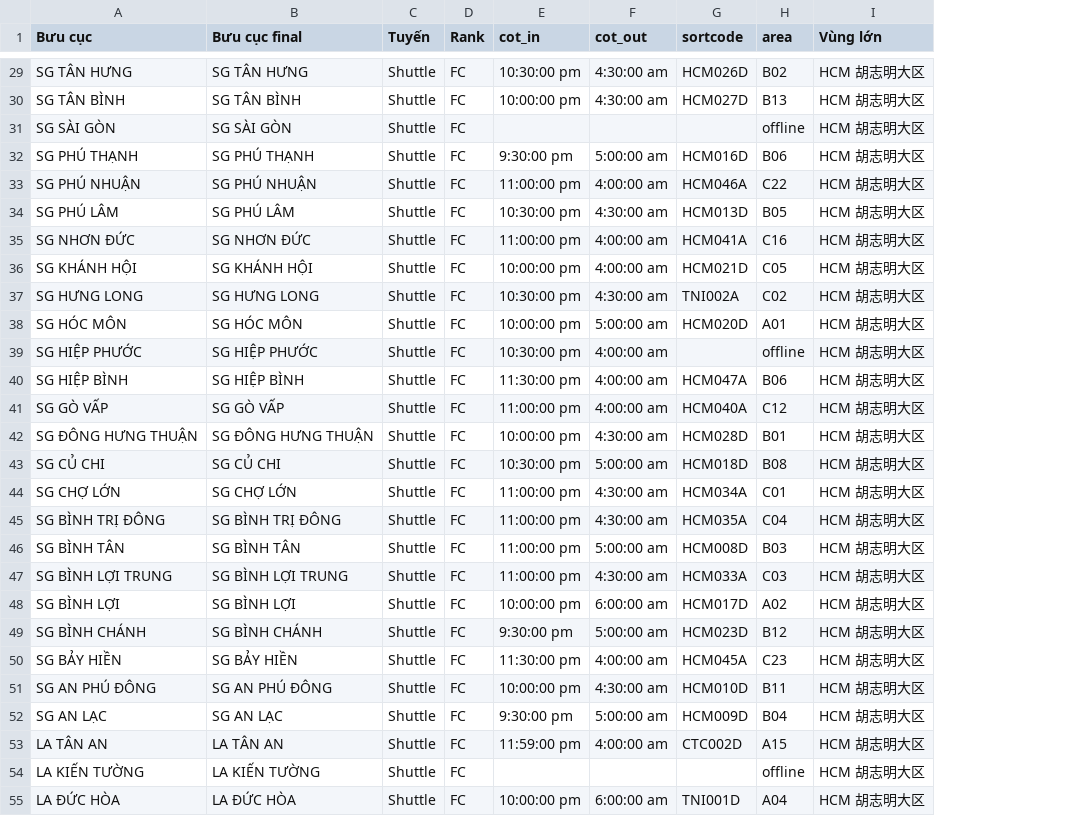
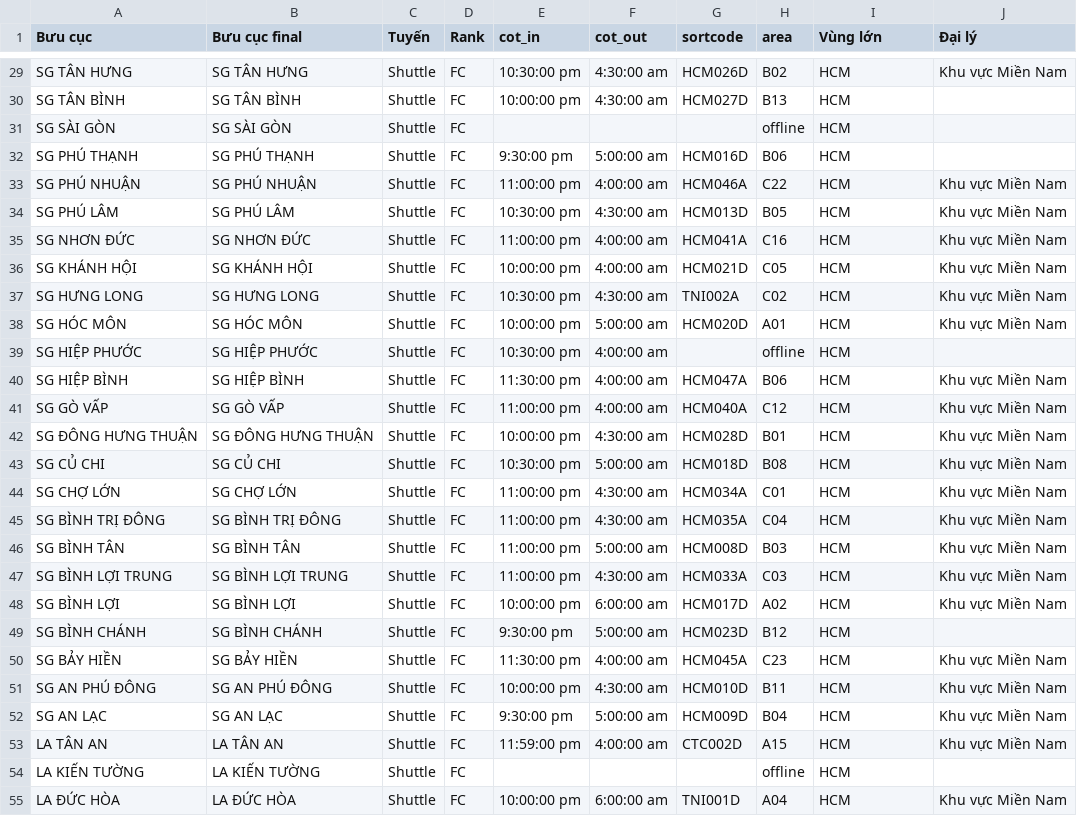
Before and after one commit to lehoangtienpham2395/sortation-center-layout, a CSV file: backend_sync/config/valid.csv, drawn as a sheet; only a part is shown, gaps mark what is left out; the diff covers the shown part only; the diff names each change by its address in the sheet, - before the commit and + after, or states it on an @@ line.

```diff
--- a/backend_sync/config/valid.csv
+++ b/backend_sync/config/valid.csv
+column J (Đại lý), rows 29-55: Khu vực Miền Nam |  |  |  | Khu vực Miền Nam | Khu vực Miền Nam | Khu vực Miền Nam | Khu vực Miền Nam | Khu vực Miền Nam | Khu vực Miền Nam |  | Khu vực Miền Nam | Khu vực Miền Nam | Khu vực Miền Nam | Khu vực Miền Nam | Khu vực Miền Nam | Khu vực Miền Nam | Khu vực Miền Nam | Khu vực Miền Nam | Khu vực Miền Nam |  | Khu vực Miền Nam | Khu vực Miền Nam | Khu vực Miền Nam | Khu vực Miền Nam |  | Khu vực Miền Nam
-I29:I55 (Vùng lớn): HCM 胡志明大区
+I29:I55 (Vùng lớn): HCM
```
Also changed, not shown: 2 added rows and 77 edited cells elsewhere in this file, 6 other files.
